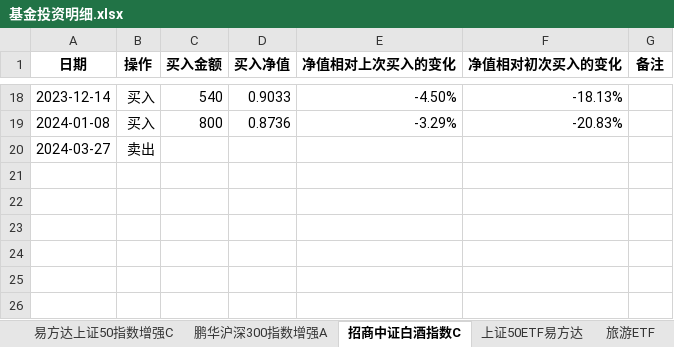
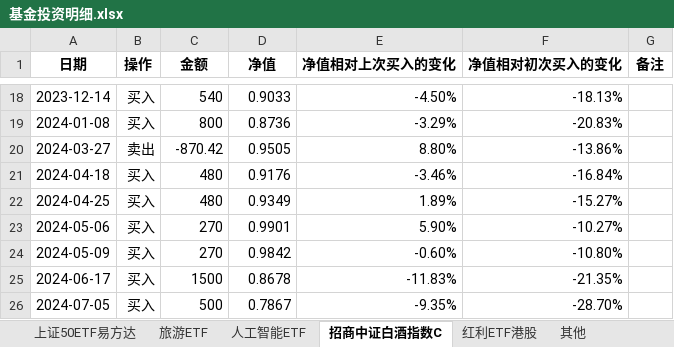
Before and after one commit to ProgramMouse/Articles, an Excel workbook: Finance/基金投资明细.xlsx, sheet 招商中证白酒指数C, drawn as a sheet; only a part is shown, gaps mark what is left out; values as stored, in another font and other column widths than the file's, no borders; conditional formats not drawn; the diff names each change by its address in the sheet, - before the commit and + after, or states it on an @@ line.

```diff
--- a/Finance/基金投资明细.xlsx (sheet 招商中证白酒指数C)
+++ b/Finance/基金投资明细.xlsx (sheet 招商中证白酒指数C)
-sheet tab: 易方达上证50指数增强C
-sheet tab: 鹏华沪深300指数增强A
+sheet tab: 红利ETF港股
@@ sheet tab order changed: 上证50ETF易方达 | 旅游ETF | 人工智能ETF | 招商中证白酒指数C | 红利ETF港股 | 其他 @@
-C1: 买入金额
+C1: 金额
-D1: 买入净值
+D1: 净值
-C20 (金额): (empty)
+C20 (金额): -870.42
-D20 (净值): (empty)
+D20 (净值): 0.9505
-E20 (净值相对上次买入的变化): (empty)
+E20 (净值相对上次买入的变化): 8.80%
-F20 (净值相对初次买入的变化): (empty)
+F20 (净值相对初次买入的变化): -13.86%
+row 21: 2024-04-18 | 买入 | 480 | 0.9176 | -3.46% | -16.84%
+row 22: 2024-04-25 | 买入 | 480 | 0.9349 | 1.89% | -15.27%
+row 23: 2024-05-06 | 买入 | 270 | 0.9901 | 5.90% | -10.27%
+row 24: 2024-05-09 | 买入 | 270 | 0.9842 | -0.60% | -10.80%
+row 25: 2024-06-17 | 买入 | 1500 | 0.8678 | -11.83% | -21.35%
+row 26: 2024-07-05 | 买入 | 500 | 0.7867 | -9.35% | -28.70%
```
Also changed, not shown: sheet 人工智能ETF, sheet 旅游ETF, sheet 上证50ETF易方达, other sheet tabs, formulas that keep their value, charts or pictures, 15 other files.
